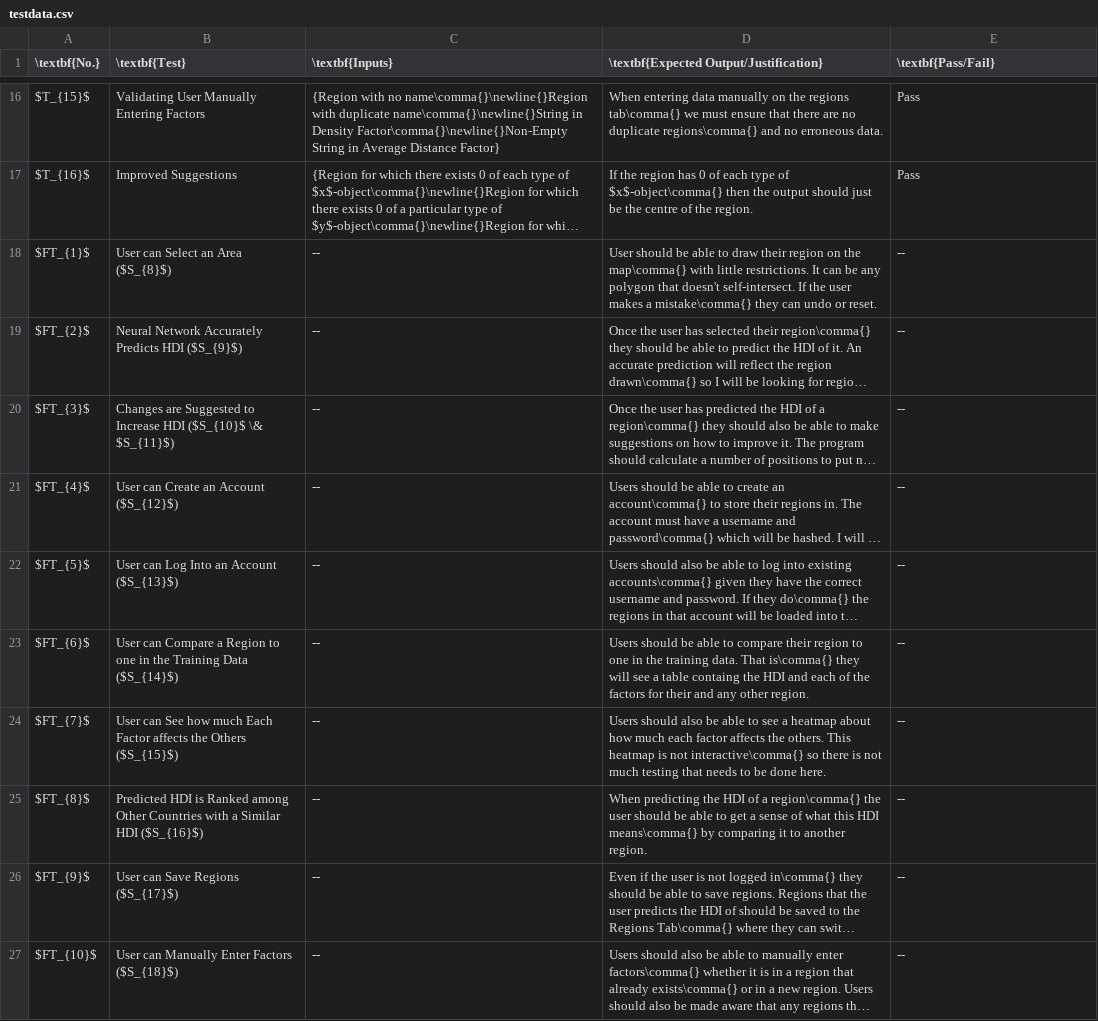
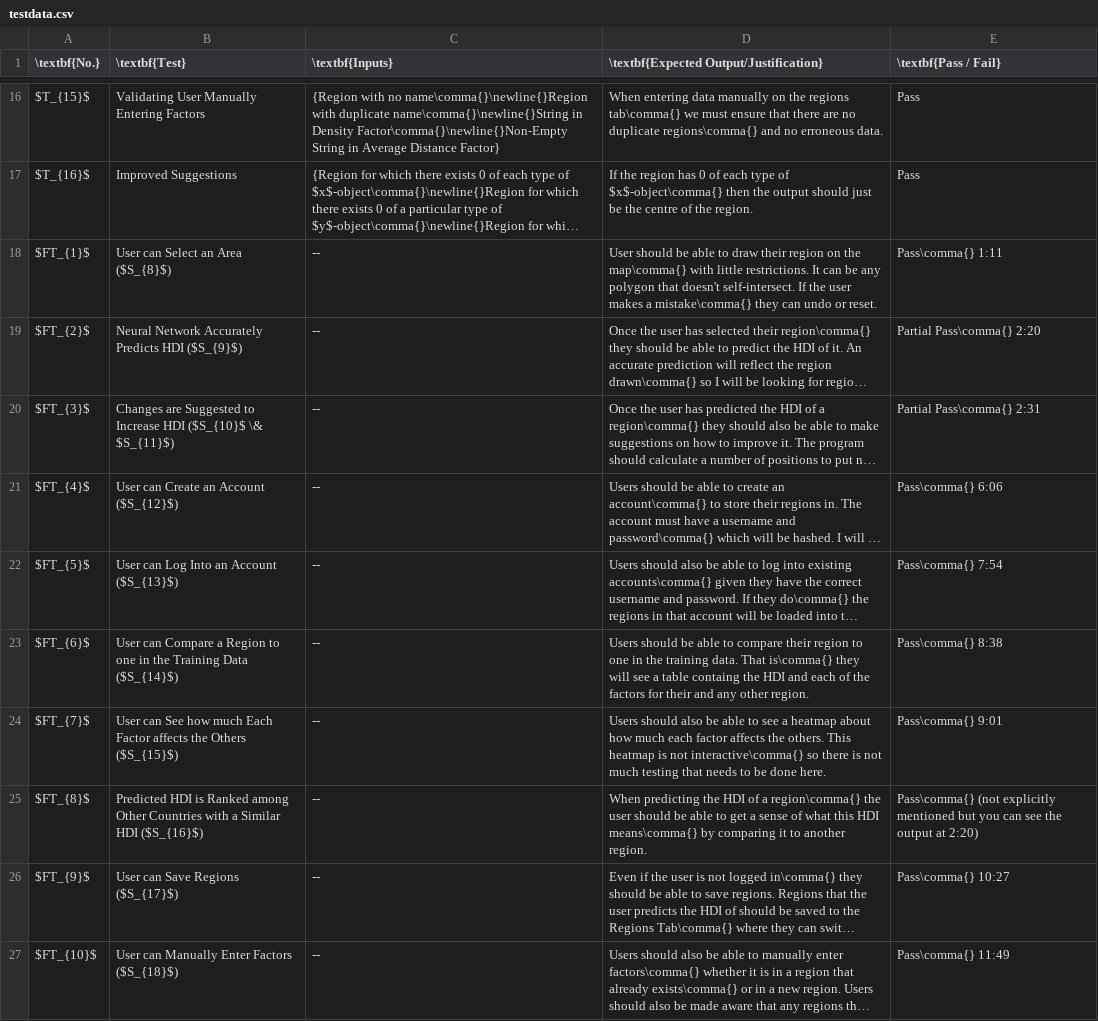
Before and after one commit to DojoDanger1/predicting-hdi-a-level-project, a CSV file: docs/data/testdata.csv, drawn as a sheet; only a part is shown, gaps mark what is left out; long unchanged cells end in …; the diff covers the shown part only; the diff names each change by its address in the sheet, - before the commit and + after, or states it on an @@ line.

```diff
--- a/docs/data/testdata.csv
+++ b/docs/data/testdata.csv
-E1: \textbf{Pass/Fail}
+E1: \textbf{Pass / Fail}
-E18 (\textbf{Pass / Fail}): --
+E18 (\textbf{Pass / Fail}): Pass\comma{} 1:11
-E19 (\textbf{Pass / Fail}): --
+E19 (\textbf{Pass / Fail}): Partial Pass\comma{} 2:20
-E20 (\textbf{Pass / Fail}): --
+E20 (\textbf{Pass / Fail}): Partial Pass\comma{} 2:31
-E21 (\textbf{Pass / Fail}): --
+E21 (\textbf{Pass / Fail}): Pass\comma{} 6:06
-E22 (\textbf{Pass / Fail}): --
+E22 (\textbf{Pass / Fail}): Pass\comma{} 7:54
-E23 (\textbf{Pass / Fail}): --
+E23 (\textbf{Pass / Fail}): Pass\comma{} 8:38
-E24 (\textbf{Pass / Fail}): --
+E24 (\textbf{Pass / Fail}): Pass\comma{} 9:01
-E25 (\textbf{Pass / Fail}): --
+E25 (\textbf{Pass / Fail}): Pass\comma{} (not explicitly mentioned but you can see the output at 2:20)
-E26 (\textbf{Pass / Fail}): --
+E26 (\textbf{Pass / Fail}): Pass\comma{} 10:27
-E27 (\textbf{Pass / Fail}): --
+E27 (\textbf{Pass / Fail}): Pass\comma{} 11:49
```
Also changed, not shown: 1 removed row and 17 edited cells elsewhere in this file, 16 other files.
